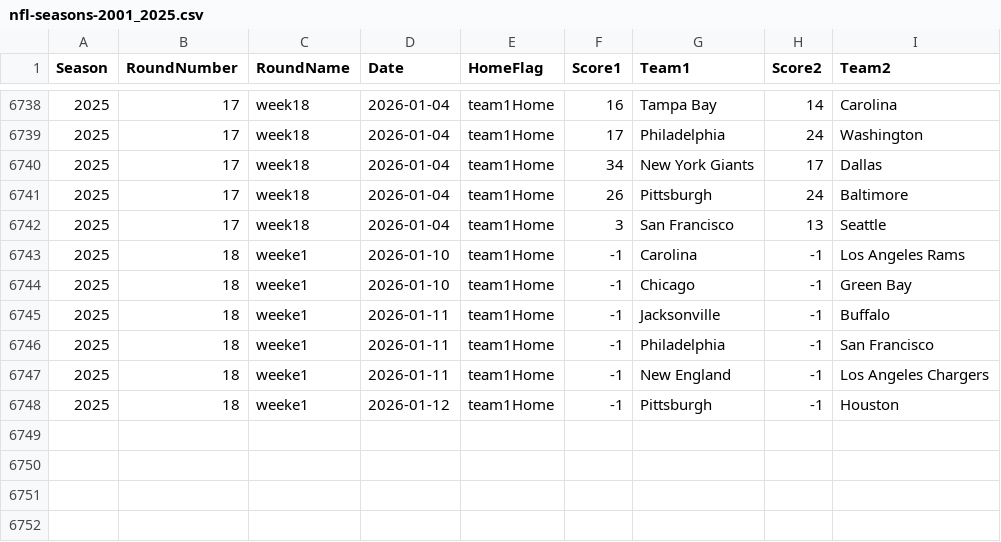
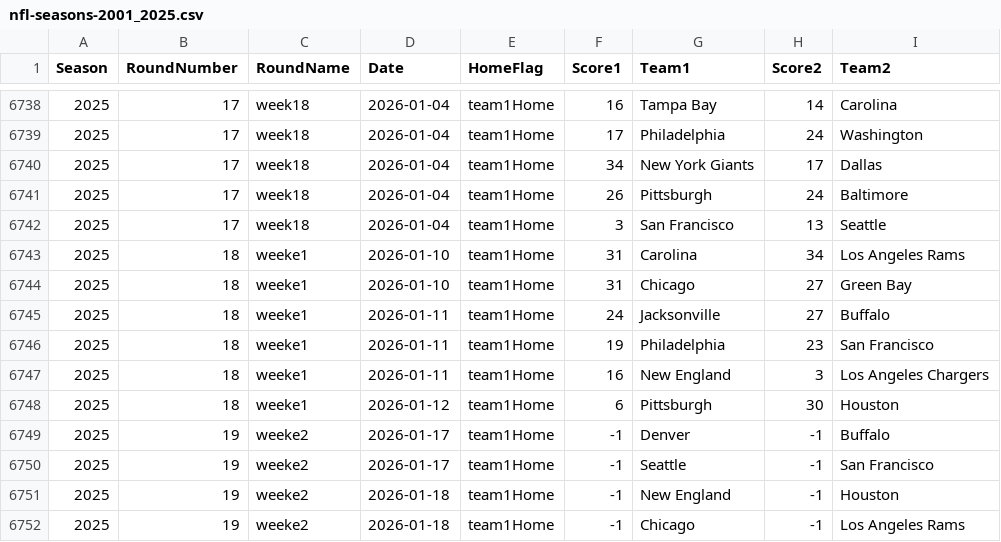
Before and after one commit to gmbassett2020/BCMWorkspace, a CSV file: nfl-seasons-2001_2025.csv, drawn as a sheet; only a part is shown, gaps mark what is left out.

```diff
--- a/nfl-seasons-2001_2025.csv
+++ b/nfl-seasons-2001_2025.csv
@@ -6742,7 +6742,11 @@ Season,RoundNumber,RoundName,Date,HomeFlag,Score1,Team1,Score2,Team2
 2025,17,week18,2026-01-04,team1Home,3,San Francisco,13,Seattle
-2025,18,weeke1,2026-01-10,team1Home,-1,Carolina,-1,Los Angeles Rams
-2025,18,weeke1,2026-01-10,team1Home,-1,Chicago,-1,Green Bay
-2025,18,weeke1,2026-01-11,team1Home,-1,Jacksonville,-1,Buffalo
-2025,18,weeke1,2026-01-11,team1Home,-1,Philadelphia,-1,San Francisco
-2025,18,weeke1,2026-01-11,team1Home,-1,New England,-1,Los Angeles Chargers
-2025,18,weeke1,2026-01-12,team1Home,-1,Pittsburgh,-1,Houston
+2025,18,weeke1,2026-01-10,team1Home,31,Carolina,34,Los Angeles Rams
+2025,18,weeke1,2026-01-10,team1Home,31,Chicago,27,Green Bay
+2025,18,weeke1,2026-01-11,team1Home,24,Jacksonville,27,Buffalo
+2025,18,weeke1,2026-01-11,team1Home,19,Philadelphia,23,San Francisco
+2025,18,weeke1,2026-01-11,team1Home,16,New England,3,Los Angeles Chargers
+2025,18,weeke1,2026-01-12,team1Home,6,Pittsburgh,30,Houston
+2025,19,weeke2,2026-01-17,team1Home,-1,Denver,-1,Buffalo
+2025,19,weeke2,2026-01-17,team1Home,-1,Seattle,-1,San Francisco
+2025,19,weeke2,2026-01-18,team1Home,-1,New England,-1,Houston
+2025,19,weeke2,2026-01-18,team1Home,-1,Chicago,-1,Los Angeles Rams
```
Also changed, not shown: 6 other files.
